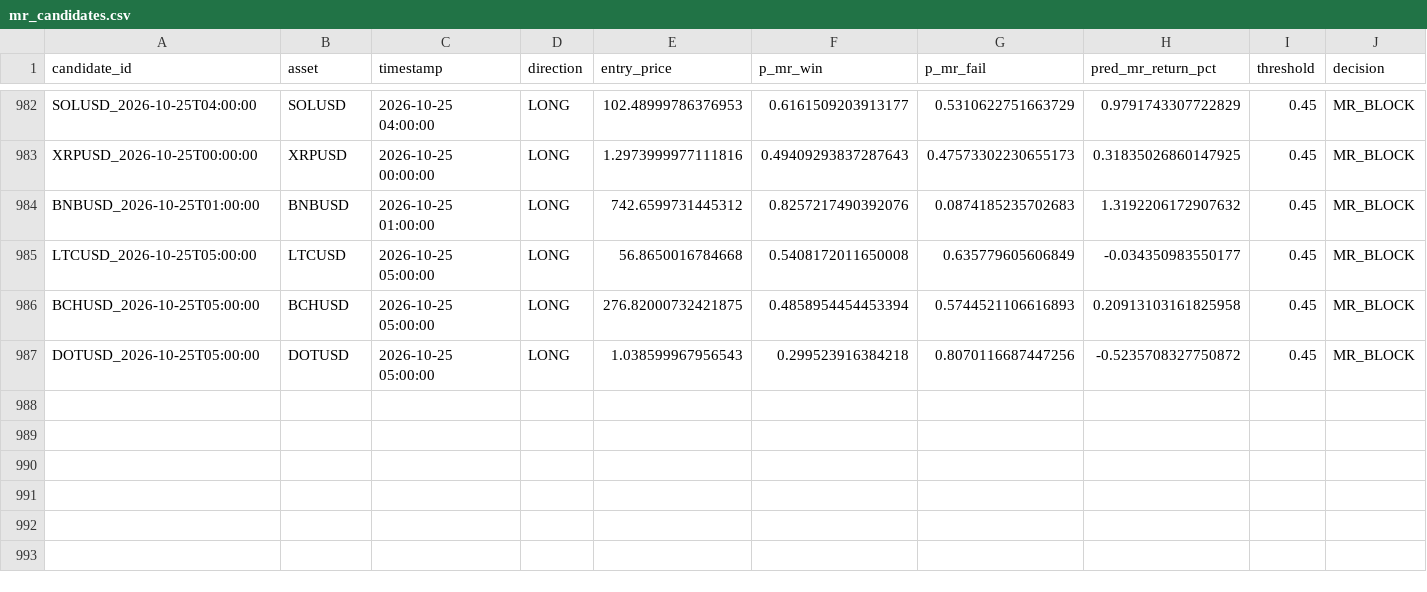
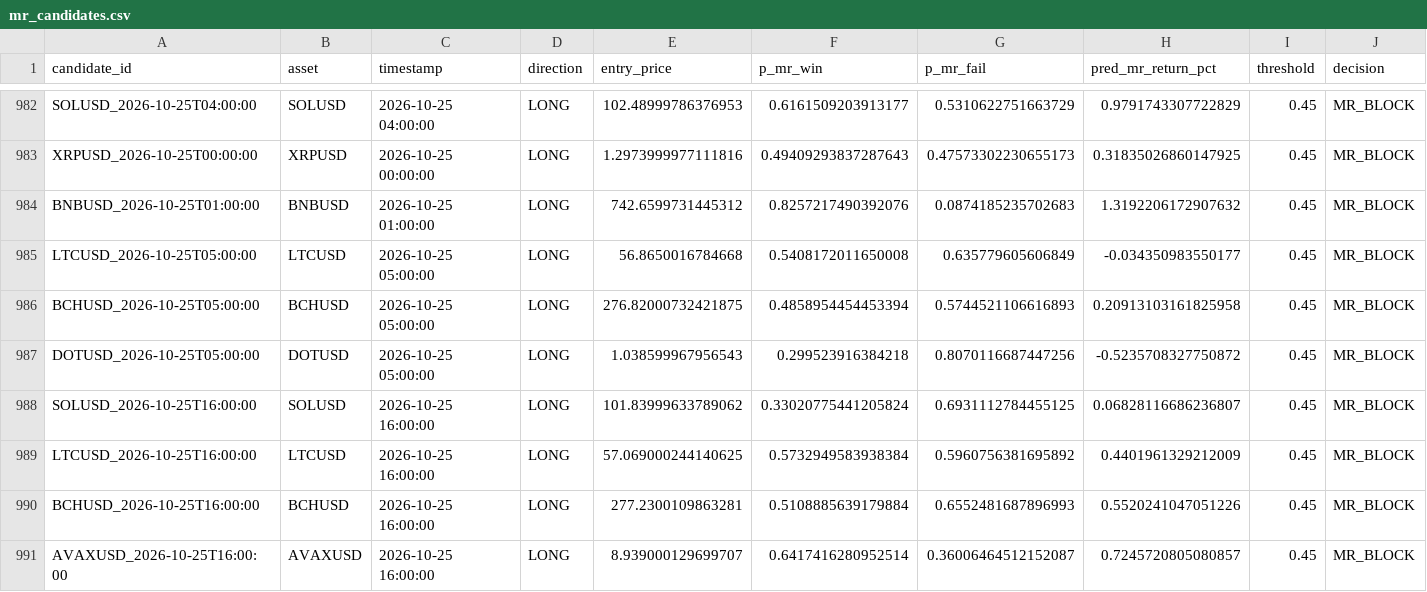
Before and after one commit to NeefPoom/Tradingstrategy01, a CSV file: data/forward/mr_candidates.csv, drawn as a sheet; only a part is shown, gaps mark what is left out; rows hold the shown columns only; the diff names each change by its address in the sheet, - before the commit and + after, or states it on an @@ line.

```diff
--- a/data/forward/mr_candidates.csv
+++ b/data/forward/mr_candidates.csv
+row 988: SOLUSD_2026-10-25T16:00:00 | SOLUSD | 2026-10-25 16:00:00 | LONG | 101.83999633789062 | 0.33020775441205824 | 0.6931112784455125 | 0.06828116686236807 | 0.45 | MR_BLOCK
+row 989: LTCUSD_2026-10-25T16:00:00 | LTCUSD | 2026-10-25 16:00:00 | LONG | 57.069000244140625 | 0.5732949583938384 | 0.5960756381695892 | 0.4401961329212009 | 0.45 | MR_BLOCK
+row 990: BCHUSD_2026-10-25T16:00:00 | BCHUSD | 2026-10-25 16:00:00 | LONG | 277.2300109863281 | 0.5108885639179884 | 0.6552481687896993 | 0.5520241047051226 | 0.45 | MR_BLOCK
+row 991: AVAXUSD_2026-10-25T16:00:00 | AVAXUSD | 2026-10-25 16:00:00 | LONG | 8.939000129699707 | 0.6417416280952514 | 0.36006464512152087 | 0.7245720805080857 | 0.45 | MR_BLOCK
```
Also changed, not shown: reports/latest_scores.csv, reports/market_open_price_completeness.csv, 19 other files.
